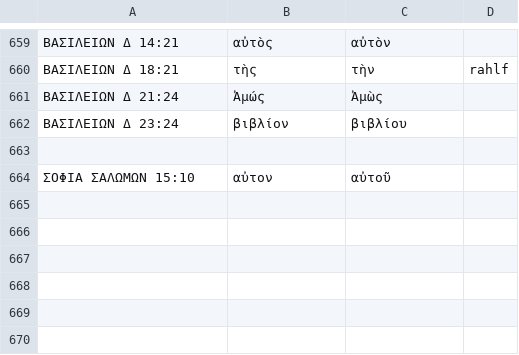
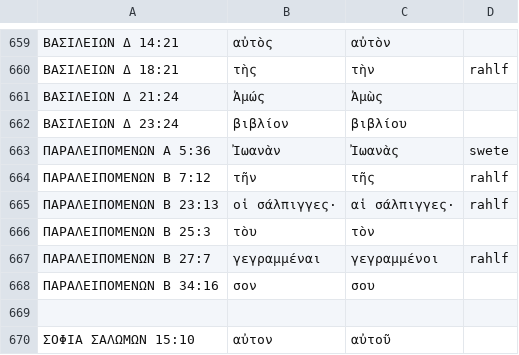
Before and after one commit to jjorloff1/brenton-lxx-error-finder, a TSV file: word_corrections.tsv, drawn as a sheet; only a part is shown, gaps mark what is left out; the diff names each change by its address in the sheet, - before the commit and + after, or states it on an @@ line.

```diff
--- a/word_corrections.tsv
+++ b/word_corrections.tsv
+row 663: ΠΑΡΑΛΕΙΠΟΜΕΝΩΝ Α 5:36 | Ἰωανὰν | Ἰωανὰς | swete
+row 664: ΠΑΡΑΛΕΙΠΟΜΕΝΩΝ Β 7:12 | τῆν | τῆς | rahlf
+row 665: ΠΑΡΑΛΕΙΠΟΜΕΝΩΝ Β 23:13 | οἱ σάλπιγγες· | αἱ σάλπιγγες· | rahlf
+row 666: ΠΑΡΑΛΕΙΠΟΜΕΝΩΝ Β 25:3 | τὸυ | τὸν
+row 667: ΠΑΡΑΛΕΙΠΟΜΕΝΩΝ Β 27:7 | γεγραμμέναι | γεγραμμένοι | rahlf
+row 668: ΠΑΡΑΛΕΙΠΟΜΕΝΩΝ Β 34:16 | σον | σου
```
Also changed, not shown: accepted_sequence_variants.tsv, check_sequence_errors/output/sequence_errors.tsv.
